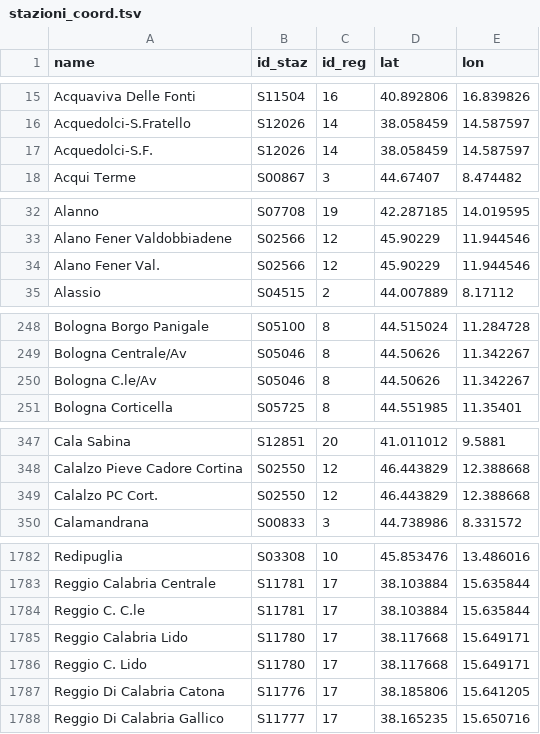
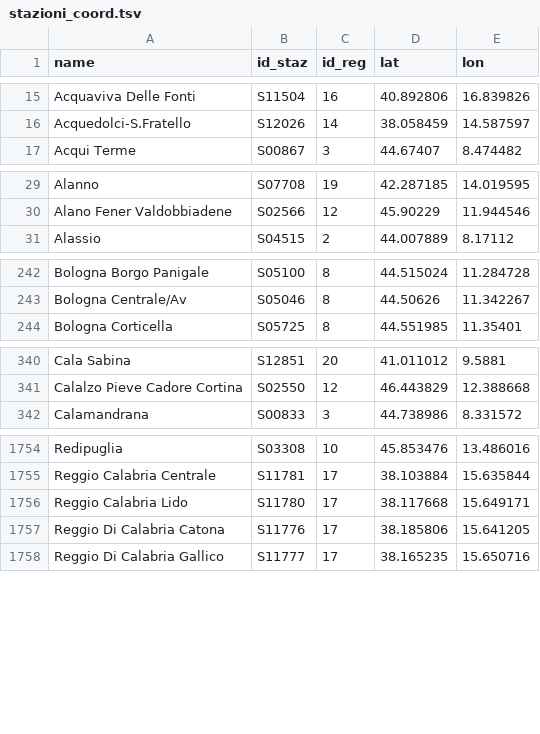
Before and after one commit to eutampieri/trenitalia, a TSV file: stazioni_coord.tsv, drawn as a sheet; only a part is shown, gaps mark what is left out; the diff covers the shown part only.

```diff
--- a/stazioni_coord.tsv
+++ b/stazioni_coord.tsv
@@ -16,3 +16,2 @@ Acquaviva Delle Fonti	S11504	16	40.892806	16.839826
 Acquedolci-S.Fratello	S12026	14	38.058459	14.587597
-Acquedolci-S.F.	S12026	14	38.058459	14.587597
 Acqui Terme	S00867	3	44.67407	8.474482
@@ -33,3 +30,2 @@ Alanno	S07708	19	42.287185	14.019595
 Alano Fener Valdobbiadene	S02566	12	45.90229	11.944546
-Alano Fener Val.	S02566	12	45.90229	11.944546
 Alassio	S04515	2	44.007889	8.17112
@@ -249,3 +243,2 @@ Bologna Borgo Panigale	S05100	8	44.515024	11.284728
 Bologna Centrale/Av	S05046	8	44.50626	11.342267
-Bologna C.le/Av	S05046	8	44.50626	11.342267
 Bologna Corticella	S05725	8	44.551985	11.35401
@@ -348,3 +341,2 @@ Cala Sabina	S12851	20	41.011012	9.5881
 Calalzo Pieve Cadore Cortina	S02550	12	46.443829	12.388668
-Calalzo PC Cort.	S02550	12	46.443829	12.388668
 Calamandrana	S00833	3	44.738986	8.331572
@@ -1783,5 +1755,3 @@ Redipuglia	S03308	10	45.853476	13.486016
 Reggio Calabria Centrale	S11781	17	38.103884	15.635844
-Reggio C. C.le	S11781	17	38.103884	15.635844
 Reggio Calabria Lido	S11780	17	38.117668	15.649171
-Reggio C. Lido	S11780	17	38.117668	15.649171
 Reggio Di Calabria Catona	S11776	17	38.185806	15.641205
```
Also changed, not shown: 30 removed rows elsewhere in this file.
